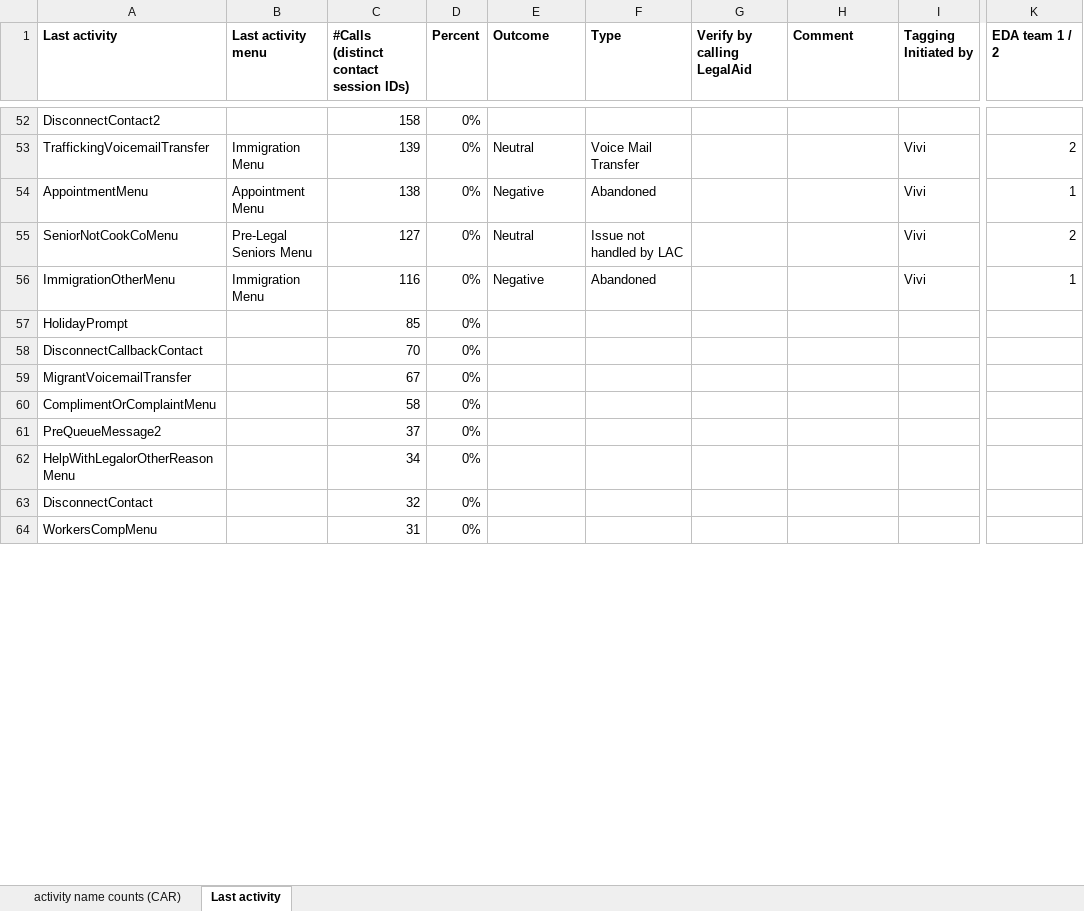
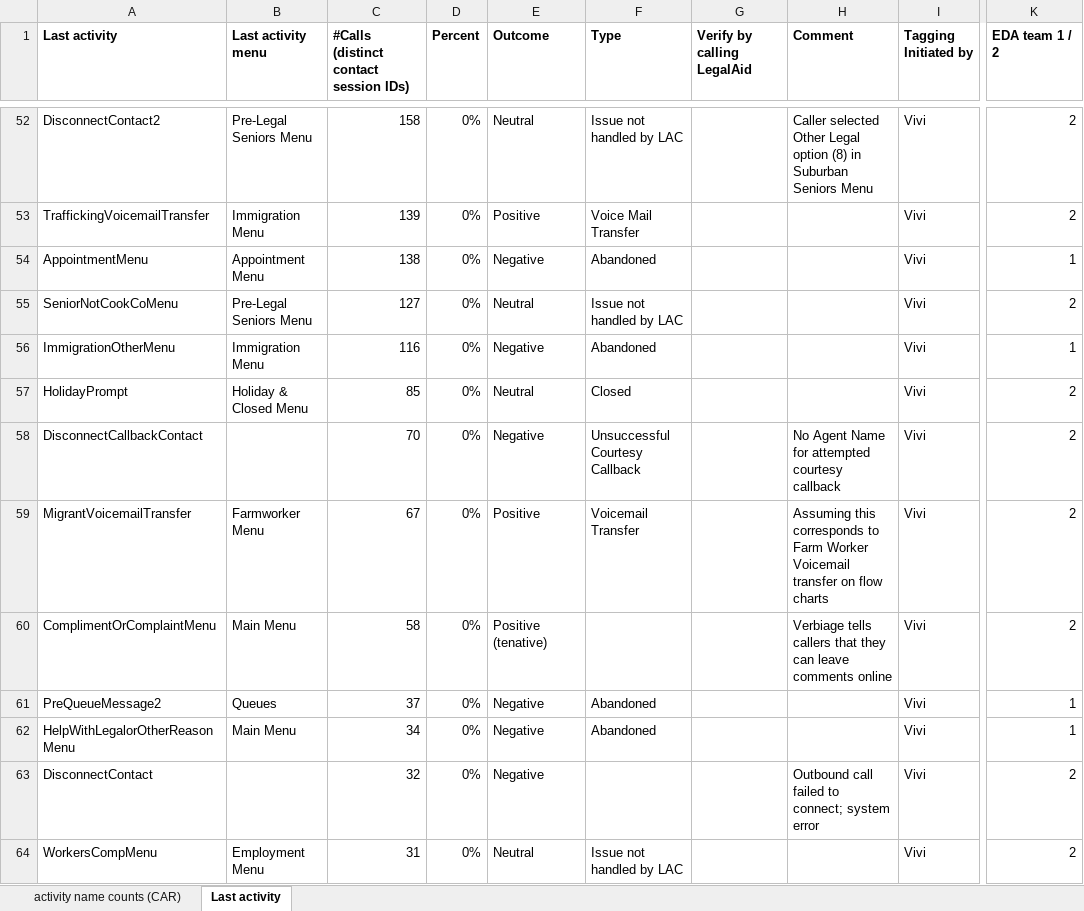
Before and after one commit to arvindkrishna87/STAT390_LegalAid_Fall2025, an Excel workbook: Clarifications/CAR_data_Activity_name_tagging_10Nov.xlsx, sheet Last activity, drawn as a sheet; only a part is shown, gaps mark what is left out; values as stored, in another font and other column widths than the file's, no borders; the diff covers the shown part only; the diff names each change by its address in the sheet, - before the commit and + after, or states it on an @@ line.

Commit message:
Update CAR_data_Activity_name_tagging_10Nov.xlsx

```diff
--- a/Clarifications/CAR_data_Activity_name_tagging_10Nov.xlsx (sheet Last activity)
+++ b/Clarifications/CAR_data_Activity_name_tagging_10Nov.xlsx (sheet Last activity)
-B52 (Last activity menu): (empty)
+B52 (Last activity menu): Pre-Legal Seniors Menu
-E52 (Outcome): (empty)
+E52 (Outcome): Neutral
-F52 (Type): (empty)
+F52 (Type): Issue not handled by LAC
-H52 (Comment): (empty)
+H52 (Comment): Caller selected Other Legal option (8) in Suburban Seniors Menu
-I52 (Tagging Initiated by): (empty)
+I52 (Tagging Initiated by): Vivi
-K52 (EDA team 1 / 2): (empty)
+K52 (EDA team 1 / 2): 2
-E53 (Outcome): Neutral
+E53 (Outcome): Positive
-B57 (Last activity menu): (empty)
+B57 (Last activity menu): Holiday & Closed Menu
-E57 (Outcome): (empty)
+E57 (Outcome): Neutral
-F57 (Type): (empty)
+F57 (Type): Closed
-I57:I64 (Tagging Initiated by): (empty)
+I57:I64 (Tagging Initiated by): Vivi
-K57:K60 (EDA team 1 / 2): (empty)
+K57:K60 (EDA team 1 / 2): 2
-E58 (Outcome): (empty)
+E58 (Outcome): Negative
-F58 (Type): (empty)
+F58 (Type): Unsuccessful Courtesy Callback
-H58 (Comment): (empty)
+H58 (Comment): No Agent Name for attempted courtesy callback
-B59 (Last activity menu): (empty)
+B59 (Last activity menu): Farmworker Menu
-E59 (Outcome): (empty)
+E59 (Outcome): Positive
-F59 (Type): (empty)
+F59 (Type): Voicemail Transfer
-H59 (Comment): (empty)
+H59 (Comment): Assuming this corresponds to Farm Worker Voicemail transfer on flow charts
-B60 (Last activity menu): (empty)
+B60 (Last activity menu): Main Menu
-E60 (Outcome): (empty)
+E60 (Outcome): Positive (tenative)
-H60 (Comment): (empty)
+H60 (Comment): Verbiage tells callers that they can leave comments online
-B61 (Last activity menu): (empty)
+B61 (Last activity menu): Queues
-E61:E63 (Outcome): (empty)
+E61:E63 (Outcome): Negative
-F61:F62 (Type): (empty)
+F61:F62 (Type): Abandoned
-K61:K62 (EDA team 1 / 2): (empty)
+K61:K62 (EDA team 1 / 2): 1
-B62 (Last activity menu): (empty)
+B62 (Last activity menu): Main Menu
-H63 (Comment): (empty)
+H63 (Comment): Outbound call failed to connect; system error
-K63:K64 (EDA team 1 / 2): (empty)
+K63:K64 (EDA team 1 / 2): 2
-B64 (Last activity menu): (empty)
+B64 (Last activity menu): Employment Menu
-E64 (Outcome): (empty)
+E64 (Outcome): Neutral
-F64 (Type): (empty)
+F64 (Type): Issue not handled by LAC
```
Also changed, not shown: 47 edited cells and cell formats elsewhere in this sheet.
